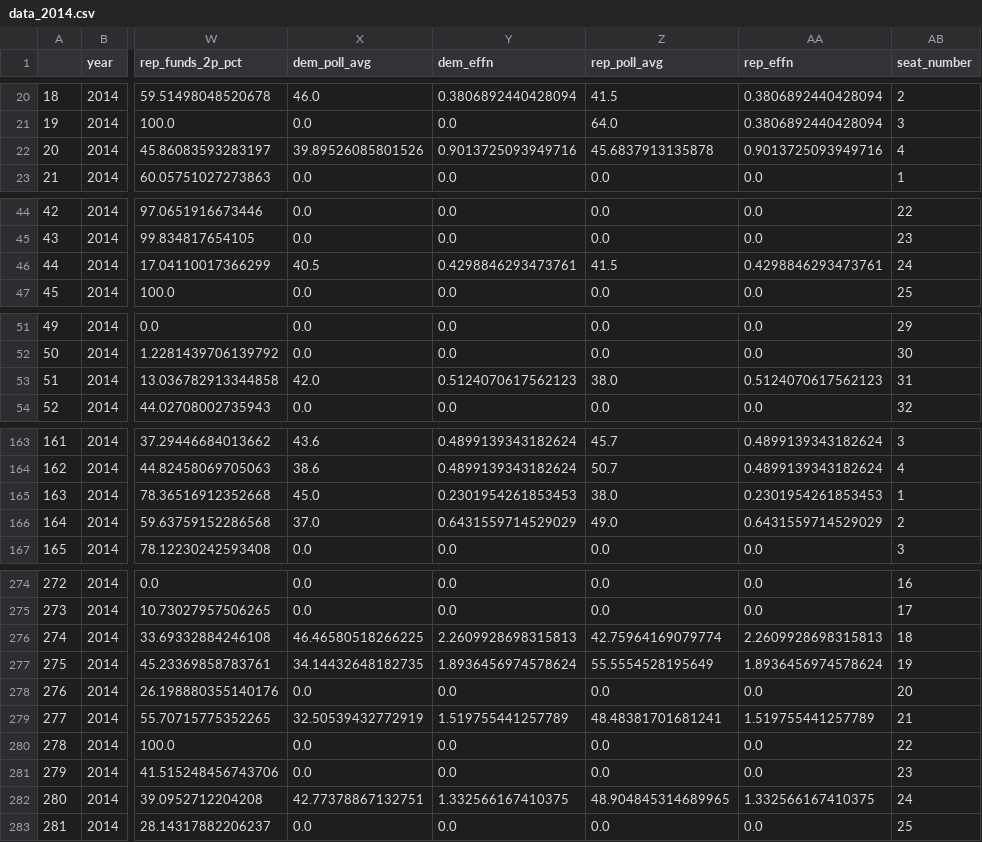
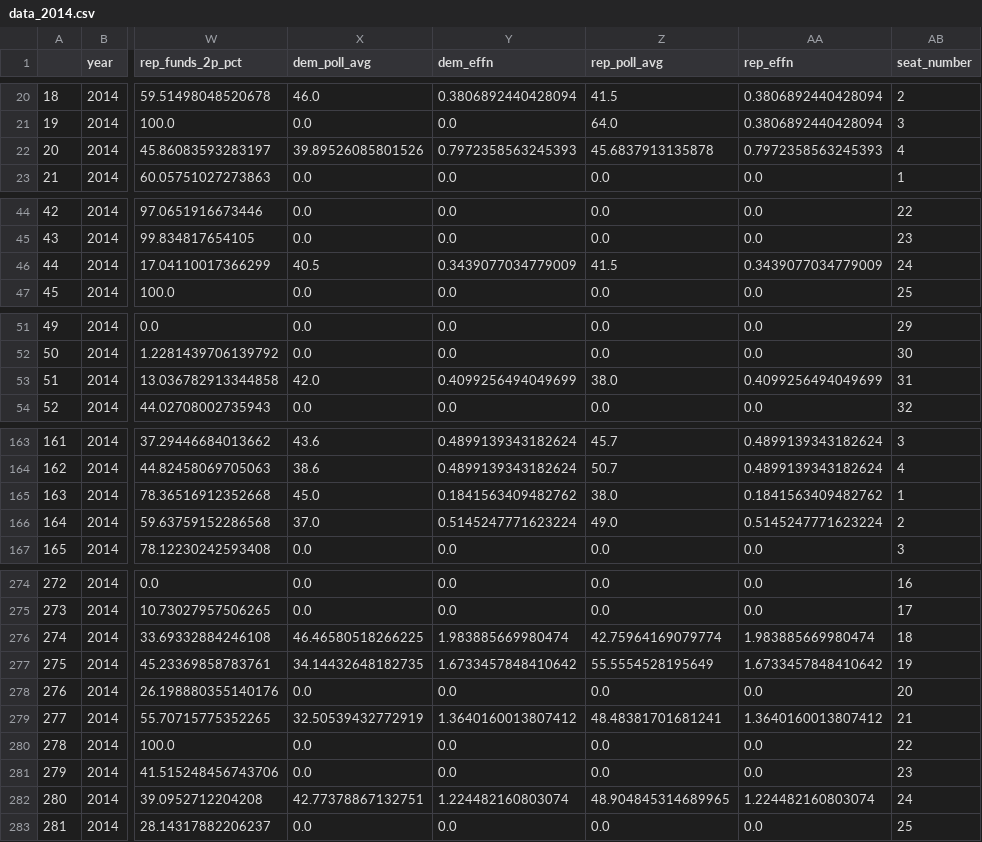
Before and after one commit to Hackquantumcpp/snoutcounter-midterms-2026-model, a CSV file: transformed/data_2014.csv, drawn as a sheet; only a part is shown, gaps mark what is left out; the diff covers the shown part only; the diff names each change by its address in the sheet, - before the commit and + after, or states it on an @@ line.

```diff
--- a/transformed/data_2014.csv
+++ b/transformed/data_2014.csv
-Y22 (dem_effn): 0.9013725093949716
+Y22 (dem_effn): 0.7972358563245393
-AA22 (rep_effn): 0.9013725093949716
+AA22 (rep_effn): 0.7972358563245393
-Y46 (dem_effn): 0.4298846293473761
+Y46 (dem_effn): 0.3439077034779009
-AA46 (rep_effn): 0.4298846293473761
+AA46 (rep_effn): 0.3439077034779009
-Y53 (dem_effn): 0.5124070617562123
+Y53 (dem_effn): 0.4099256494049699
-AA53 (rep_effn): 0.5124070617562123
+AA53 (rep_effn): 0.4099256494049699
-Y165 (dem_effn): 0.2301954261853453
+Y165 (dem_effn): 0.1841563409482762
-AA165 (rep_effn): 0.2301954261853453
+AA165 (rep_effn): 0.1841563409482762
-Y166 (dem_effn): 0.6431559714529029
+Y166 (dem_effn): 0.5145247771623224
-AA166 (rep_effn): 0.6431559714529029
+AA166 (rep_effn): 0.5145247771623224
-Y276 (dem_effn): 2.2609928698315813
+Y276 (dem_effn): 1.983885669980474
-AA276 (rep_effn): 2.2609928698315813
+AA276 (rep_effn): 1.983885669980474
-Y277 (dem_effn): 1.8936456974578624
+Y277 (dem_effn): 1.6733457848410642
-AA277 (rep_effn): 1.8936456974578624
+AA277 (rep_effn): 1.6733457848410642
-Y279 (dem_effn): 1.519755441257789
+Y279 (dem_effn): 1.3640160013807412
-AA279 (rep_effn): 1.519755441257789
+AA279 (rep_effn): 1.3640160013807412
-Y282 (dem_effn): 1.332566167410375
+Y282 (dem_effn): 1.224482160803074
-AA282 (rep_effn): 1.332566167410375
+AA282 (rep_effn): 1.224482160803074
```
Also changed, not shown: 14 edited cells elsewhere in this file, model_output/house_predictions.csv, prediction/house/display_data/all_data.csv, 21 other files.
